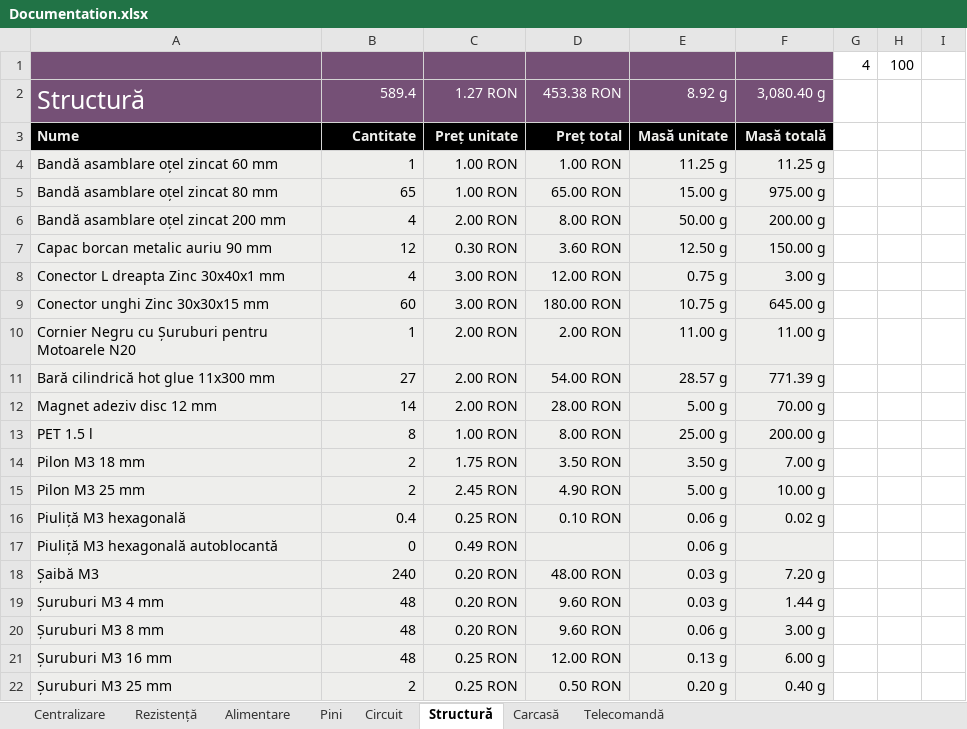
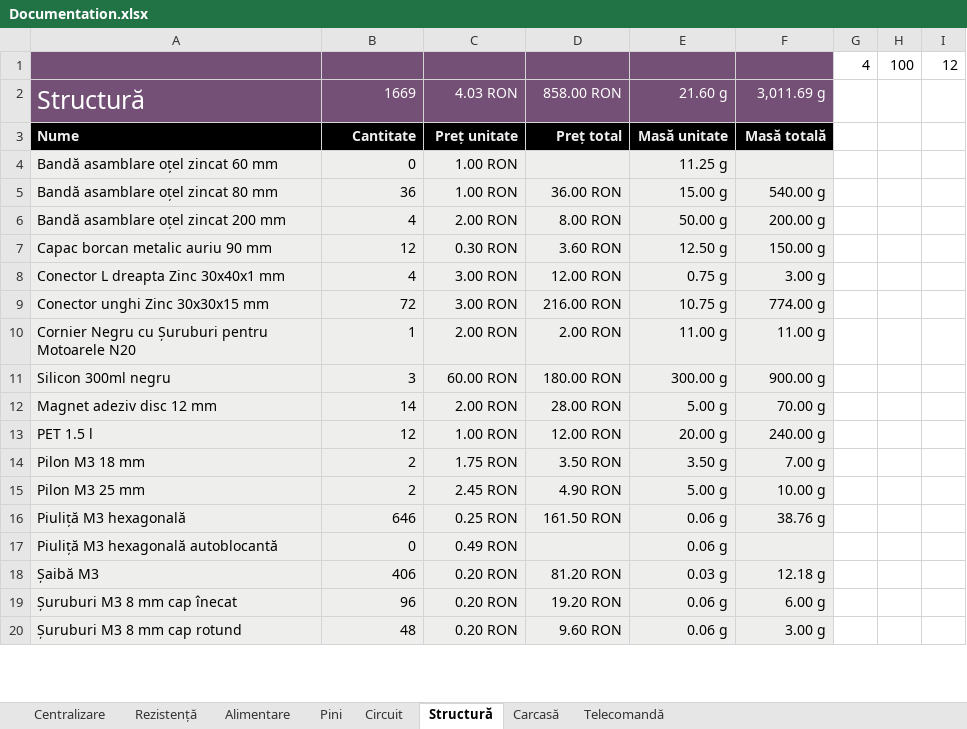
Before and after one commit to BalescuOvidiu/Submarine, an Excel workbook: documents/Documentation.xlsx, sheet Structură, drawn as a sheet; only a part is shown; values as stored, in another font and other column widths than the file's, no borders; charts and pictures not drawn; removed rows and columns are numbered as before the commit, all else as after; the diff covers the shown part only; the diff names each change by its address in the sheet, - before the commit and + after, or states it on an @@ line.

```diff
--- a/documents/Documentation.xlsx (sheet Structură)
+++ b/documents/Documentation.xlsx (sheet Structură)
-I1: (empty)
+I1: 12
-B2: 589.4
+B2: 1669
-C2: 1.27 RON
+C2: 4.03 RON
-D2: 453.38 RON
+D2: 858.00 RON
-E2: 8.92 g
+E2: 21.60 g
-F2: 3,080.40 g
+F2: 3,011.69 g
-B4: 1
+B4: 0
-D4: 1.00 RON
+D4: (empty)
-F4: 11.25 g
+F4: (empty)
-B5: 65
+B5: 36
-D5: 65.00 RON
+D5: 36.00 RON
-F5: 975.00 g
+F5: 540.00 g
-B9: 60
+B9: 72
-D9: 180.00 RON
+D9: 216.00 RON
-F9: 645.00 g
+F9: 774.00 g
-row 11: Bară cilindrică hot glue 11x300 mm | 27 | 2.00 RON | 54.00 RON | 28.57 g | 771.39 g
+row 11: Silicon 300ml negru | 3 | 60.00 RON | 180.00 RON | 300.00 g | 900.00 g
-B13: 8
+B13: 12
-D13: 8.00 RON
+D13: 12.00 RON
-E13: 25.00 g
+E13: 20.00 g
-F13: 200.00 g
+F13: 240.00 g
-B16: 0.4
+B16: 646
-D16: 0.10 RON
+D16: 161.50 RON
-F16: 0.02 g
+F16: 38.76 g
-B18: 240
+B18: 406
-D18: 48.00 RON
+D18: 81.20 RON
-F18: 7.20 g
+F18: 12.18 g
-row 19: Șuruburi M3 4 mm | 48 | 0.20 RON | 9.60 RON | 0.03 g | 1.44 g
+row 19: Șuruburi M3 8 mm cap înecat | 96 | 0.20 RON | 19.20 RON | 0.06 g | 6.00 g
-A20: Șuruburi M3 8 mm
+A20: Șuruburi M3 8 mm cap rotund
-row 21: Șuruburi M3 16 mm | 48 | 0.25 RON | 12.00 RON | 0.13 g | 6.00 g
-row 22: Șuruburi M3 25 mm | 2 | 0.25 RON | 0.50 RON | 0.20 g | 0.40 g
```
Also changed, not shown: 3 added rows and 1 removed row elsewhere in this sheet, sheet Rezistență, sheet Centralizare, sheet Carcasă, formulas that keep their value, 6 other files.
